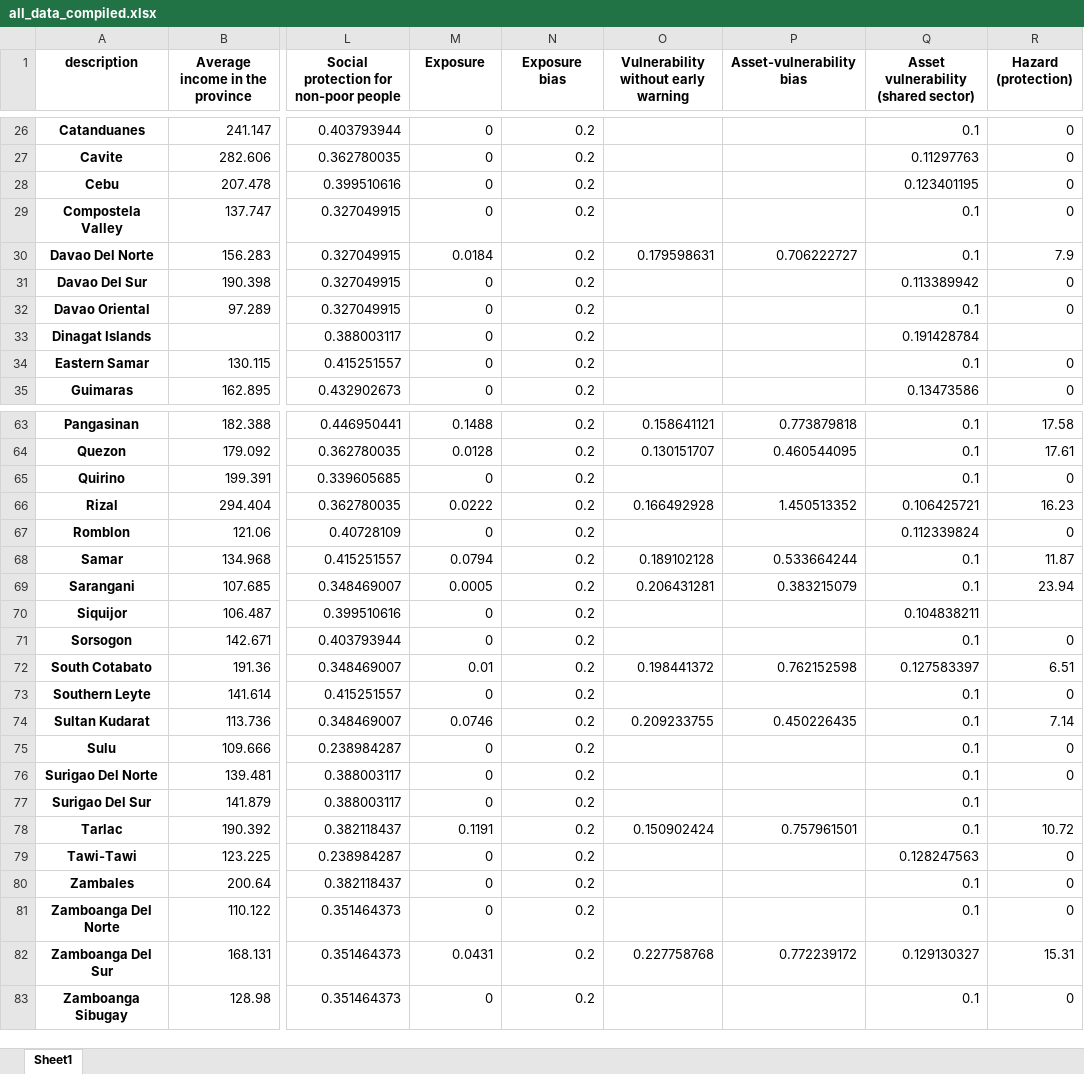
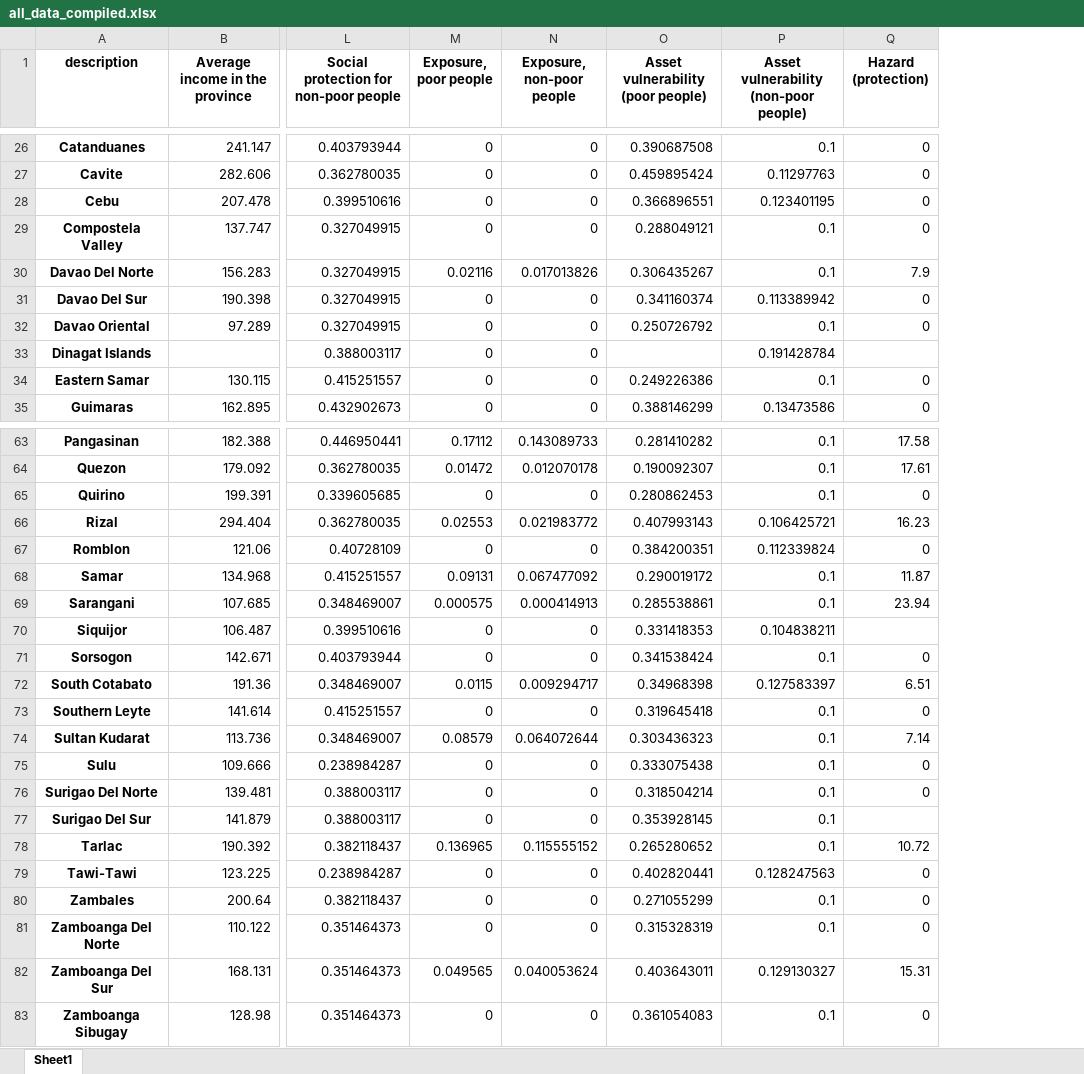
Before and after one commit to adrivsh/resilience_indicator_phl, an Excel workbook: all_data_compiled.xlsx, sheet Sheet1, drawn as a sheet; only a part is shown, gaps mark what is left out; values as stored, in another font and other column widths than the file's, no borders; removed rows and columns are numbered as before the commit, all else as after; the diff covers the shown part only; the diff names each change by its address in the sheet, - before the commit and + after, or states it on an @@ line.

```diff
--- a/all_data_compiled.xlsx (sheet Sheet1)
+++ b/all_data_compiled.xlsx (sheet Sheet1)
-column N (Exposure bias), rows 26-35: all 0.2; rows 63-83: all 0.2
-column O, row 1: Vulnerability without early warning; row 30: 0.179598631; rows 63-82: 0.158641121 | 0.130151707 |  | 0.166492928 |  | 0.189102128 | 0.206431281 |  |  | 0.198441372 |  | 0.209233755 |  |  |  | 0.150902424 |  |  |  | 0.227758768
-column P (Asset-vulnerability bias), row 30: 0.706222727; rows 63-82: 0.773879818 | 0.460544095 |  | 1.450513352 |  | 0.533664244 | 0.383215079 |  |  | 0.762152598 |  | 0.450226435 |  |  |  | 0.757961501 |  |  |  | 0.772239172
+column N (Exposure, non-poor people), rows 26-35: 0 | 0 | 0 | 0 | 0.017013826 | 0 | 0 | 0 | 0 | 0; rows 63-83: 0.143089733 | 0.012070178 | 0 | 0.021983772 | 0 | 0.067477092 | 0.000414913 | 0 | 0 | 0.009294717 | 0 | 0.064072644 | 0 | 0 | 0 | 0.115555152 | 0 | 0 | 0 | 0.040053624 | 0
+column O, row 1: Asset vulnerability (poor people); rows 26-35: 0.390687508 | 0.459895424 | 0.366896551 | 0.288049121 | 0.306435267 | 0.341160374 | 0.250726792 |  | 0.249226386 | 0.388146299; rows 63-83: 0.281410282 | 0.190092307 | 0.280862453 | 0.407993143 | 0.384200351 | 0.290019172 | 0.285538861 | 0.331418353 | 0.341538424 | 0.34968398 | 0.319645418 | 0.303436323 | 0.333075438 | 0.318504214 | 0.353928145 | 0.265280652 | 0.402820441 | 0.271055299 | 0.315328319 | 0.403643011 | 0.361054083
-M1: Exposure
+M1: Exposure, poor people
-P1: Asset vulnerability (shared sector)
+P1: Asset vulnerability (non-poor people)
-M30 (Exposure, poor people): 0.0184
+M30 (Exposure, poor people): 0.02116
-M63 (Exposure, poor people): 0.1488
+M63 (Exposure, poor people): 0.17112
-M64 (Exposure, poor people): 0.0128
+M64 (Exposure, poor people): 0.01472
-M66 (Exposure, poor people): 0.0222
+M66 (Exposure, poor people): 0.02553
-M68 (Exposure, poor people): 0.0794
+M68 (Exposure, poor people): 0.09131
-M69 (Exposure, poor people): 0.0005
+M69 (Exposure, poor people): 0.000575
-M72 (Exposure, poor people): 0.01
+M72 (Exposure, poor people): 0.0115
-M74 (Exposure, poor people): 0.0746
+M74 (Exposure, poor people): 0.08579
-M78 (Exposure, poor people): 0.1191
+M78 (Exposure, poor people): 0.136965
-M82 (Exposure, poor people): 0.0431
+M82 (Exposure, poor people): 0.049565
```
Also changed, not shown: 29 edited cells elsewhere in this sheet, results/main results.xlsx, 4 other files.
